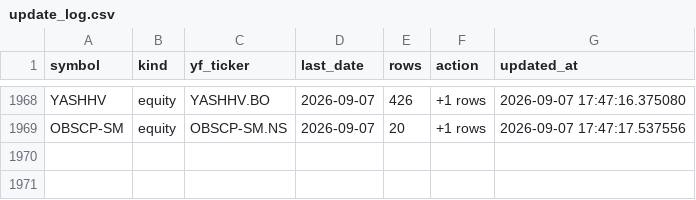
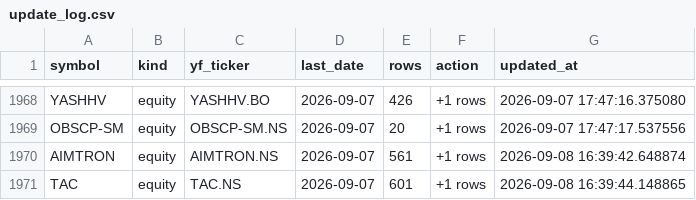
Before and after one commit to bashiransarimaximo/BashirStockAnalysis, a CSV file: market_data/metadata/update_log.csv, drawn as a sheet; only a part is shown, gaps mark what is left out; the diff names each change by its address in the sheet, - before the commit and + after, or states it on an @@ line.

```diff
--- a/market_data/metadata/update_log.csv
+++ b/market_data/metadata/update_log.csv
+row 1970: AIMTRON | equity | AIMTRON.NS | 2026-09-07 | 561 | +1 rows | 2026-09-08 16:39:42.648874
+row 1971: TAC | equity | TAC.NS | 2026-09-07 | 601 | +1 rows | 2026-09-08 16:39:44.148865
```
Also changed, not shown: market_data/raw/equity/AIMTRON.csv, market_data/raw/equity/TAC.csv, 3 other files.
